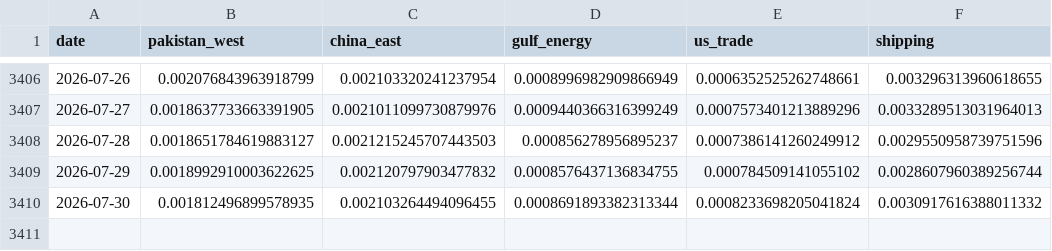
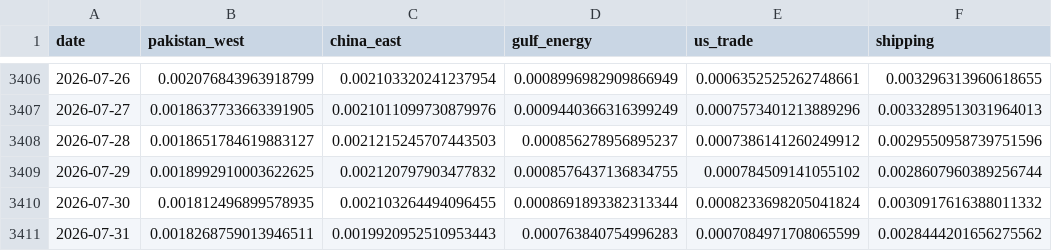
Before and after one commit to PlausibleDissent9/india-geopolitical-risk-monitor, a CSV file: data/raw/wiki_volume.csv, drawn as a sheet; only a part is shown, gaps mark what is left out.

```diff
--- a/data/raw/wiki_volume.csv
+++ b/data/raw/wiki_volume.csv
@@ -3410 +3410,2 @@ date,pakistan_west,china_east,gulf_energy,us_trade,shipping
 2026-07-30,0.001812496899578935,0.002103264494096455,0.0008691893382313344,0.0008233698205041824,0.0030917616388011332
+2026-07-31,0.0018268759013946511,0.0019920952510953443,0.000763840754996283,0.0007084971708065599,0.0028444201656275562
```
Also changed, not shown: 38 other files.
